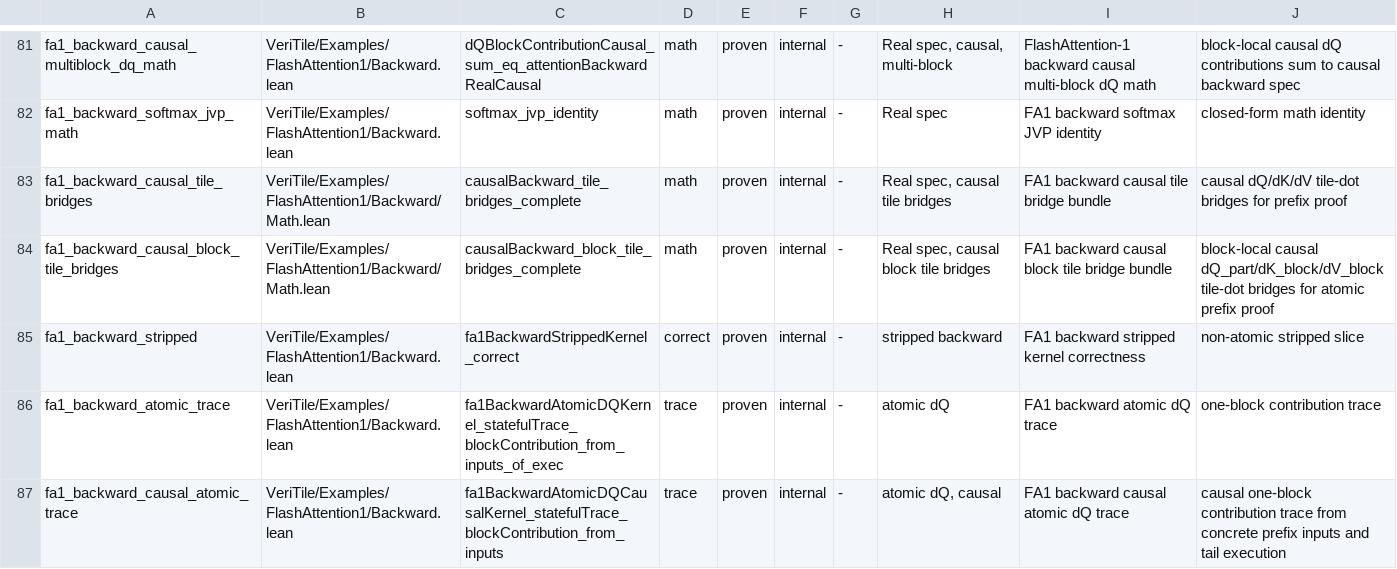
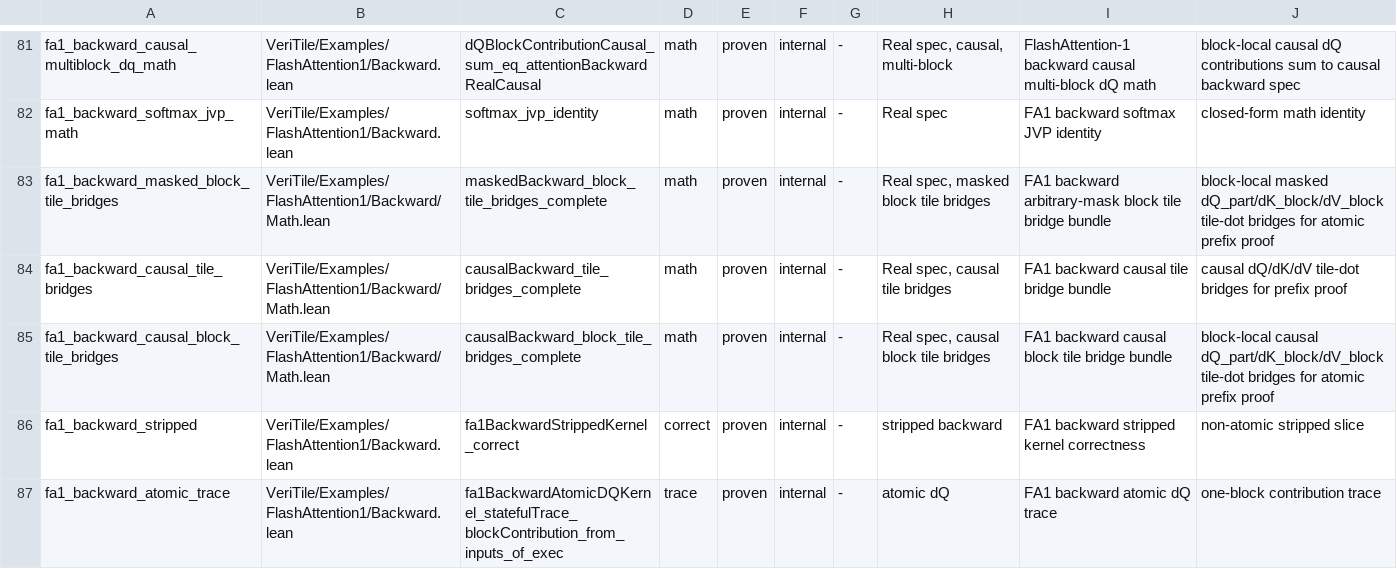
Before and after one commit to VeriInfra-Lab/VeriTile, a TSV file: scripts/kernel-manifest.tsv, drawn as a sheet; only a part is shown, gaps mark what is left out; the shorter side is filled out with more unchanged rows; the diff names each change by its address in the sheet, - before the commit and + after, or states it on an @@ line.

Commit message:
Add masked FA1 backward block tile bridges

```diff
--- a/scripts/kernel-manifest.tsv
+++ b/scripts/kernel-manifest.tsv
+row 83: fa1_backward_masked_block_tile_bridges | VeriTile/Examples/FlashAttention1/Backward/Math.lean | maskedBackward_block_tile_bridges_complete | math | proven | internal | - | Real spec, masked block tile bridges | FA1 backward arbitrary-mask block tile bridge bundle | block-local masked dQ_part/dK_block/dV_block tile-dot bridges for atomic prefix proof
```
Also changed, not shown: 3 other files.
